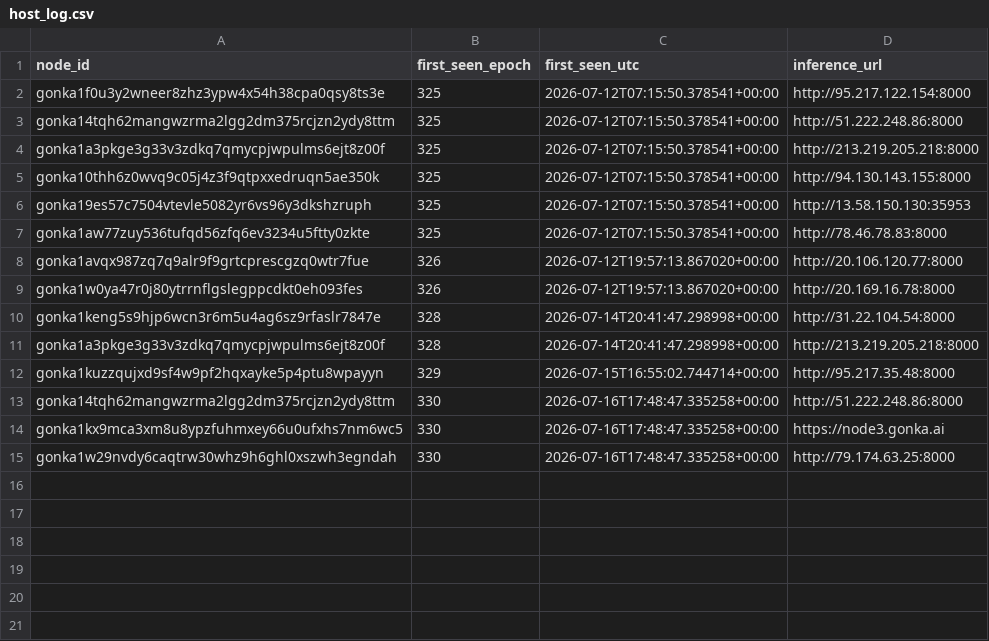
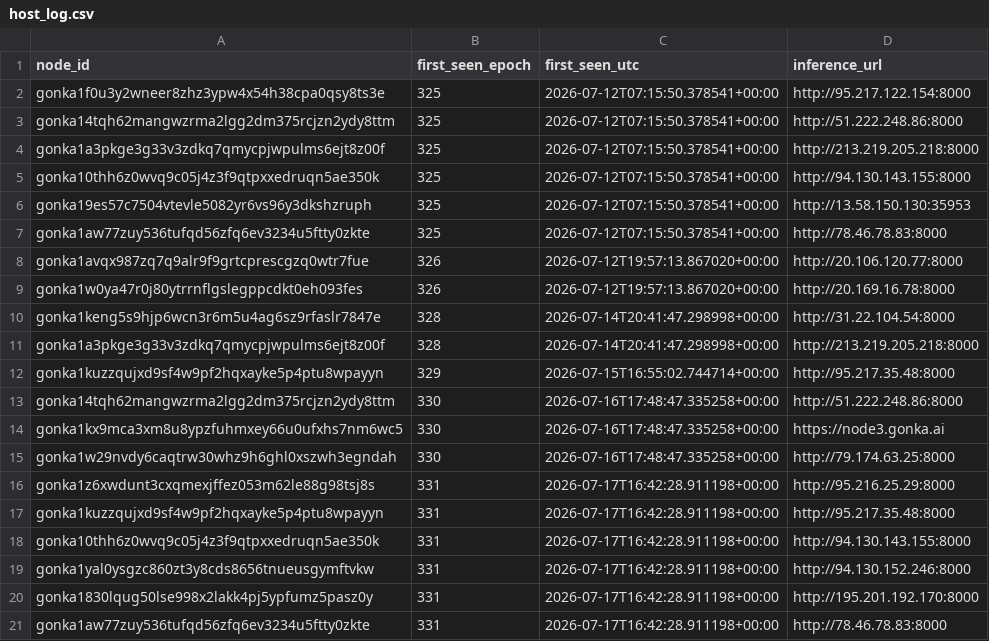
Before and after one commit to dmitriikokh-svg/gonka-host-bot, a CSV file: state/host_log.csv, drawn as a sheet; the diff names each change by its address in the sheet, - before the commit and + after, or states it on an @@ line.

Commit message:
Update hosts state [skip ci]

```diff
--- a/state/host_log.csv
+++ b/state/host_log.csv
+row 16: gonka1z6xwdunt3cxqmexjffez053m62le88g98tsj8s | 331 | 2026-07-17T16:42:28.911198+00:00 | http://95.216.25.29:8000
+row 17: gonka1kuzzqujxd9sf4w9pf2hqxayke5p4ptu8wpayyn | 331 | 2026-07-17T16:42:28.911198+00:00 | http://95.217.35.48:8000
+row 18: gonka10thh6z0wvq9c05j4z3f9qtpxxedruqn5ae350k | 331 | 2026-07-17T16:42:28.911198+00:00 | http://94.130.143.155:8000
+row 19: gonka1yal0ysgzc860zt3y8cds8656tnueusgymftvkw | 331 | 2026-07-17T16:42:28.911198+00:00 | http://94.130.152.246:8000
+row 20: gonka1830lqug50lse998x2lakk4pj5ypfumz5pasz0y | 331 | 2026-07-17T16:42:28.911198+00:00 | http://195.201.192.170:8000
+row 21: gonka1aw77zuy536tufqd56zfq6ev3234u5ftty0zkte | 331 | 2026-07-17T16:42:28.911198+00:00 | http://78.46.78.83:8000
```
Also changed, not shown: 1 other file.
